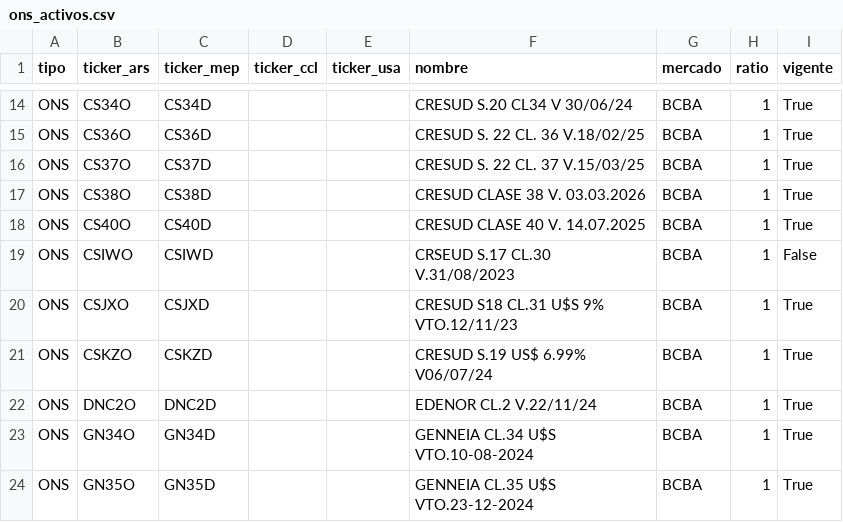
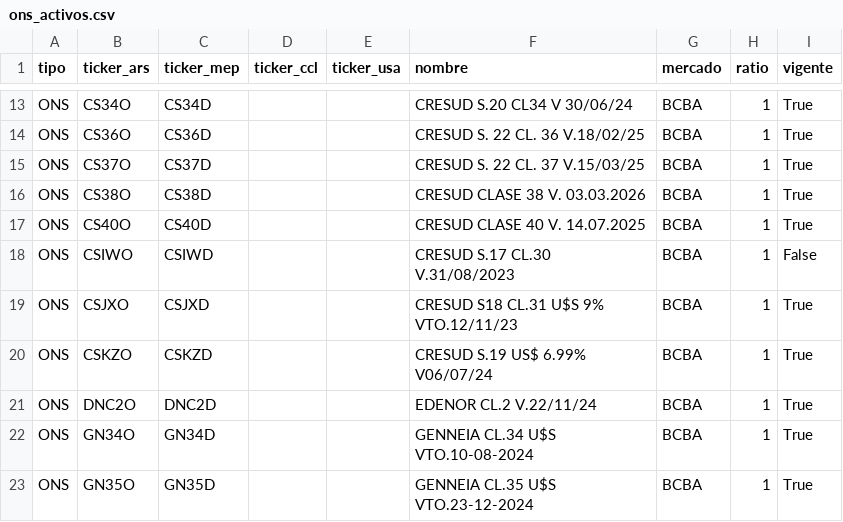
Before and after one commit to nmorelli96/finanzars-django, a CSV file: finanzars_root/instrumento/resources/ons_activos.csv, drawn as a sheet; only a part is shown, gaps mark what is left out; the diff covers the shown part only.

```diff
--- a/finanzars_root/instrumento/resources/ons_activos.csv
+++ b/finanzars_root/instrumento/resources/ons_activos.csv
@@ -18,3 +17,3 @@ ONS;CS38O;CS38D;;;CRESUD CLASE 38 V. 03.03.2026;BCBA;1;True
 ONS;CS40O;CS40D;;;CRESUD CLASE 40 V. 14.07.2025;BCBA;1;True
-ONS;CSIWO;CSIWD;;;CRSEUD S.17 CL.30 V.31/08/2023;BCBA;1;False
+ONS;CSIWO;CSIWD;;;CRESUD S.17 CL.30 V.31/08/2023;BCBA;1;False
 ONS;CSJXO;CSJXD;;;CRESUD S18 CL.31 U$S 9% VTO.12/11/23;BCBA;1;True
```
Also changed, not shown: 4 added rows, 1 removed row and 1 edited cell elsewhere in this file, finanzars_root/instrumento/resources/bonos_activos.csv, finanzars_root/instrumento/resources/letras_activos.csv, 1 other file.
